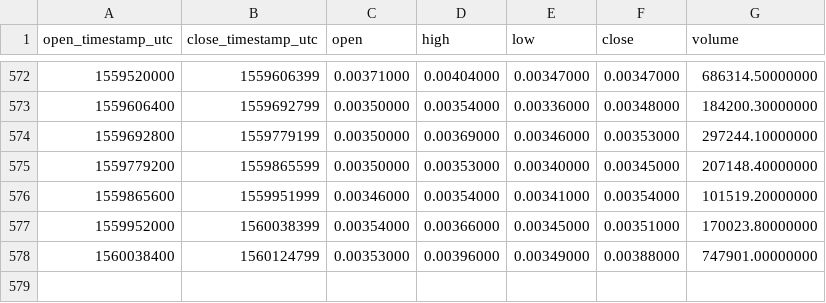
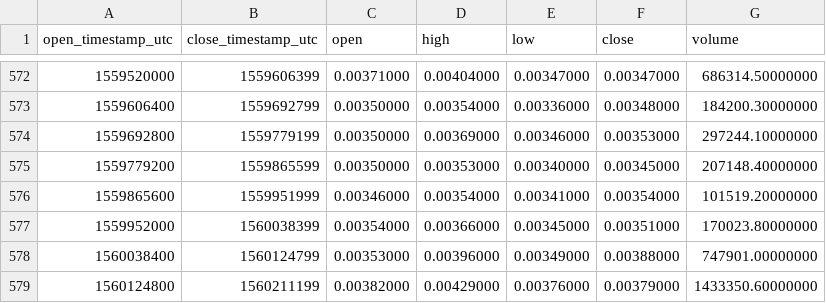
Before and after one commit to cryptobigbro/binance-DLTBNB, a CSV file: binance-DLTBNB-1d.csv, drawn as a sheet; only a part is shown, gaps mark what is left out; the diff names each change by its address in the sheet, - before the commit and + after, or states it on an @@ line.

Commit message:
Update OHLCV data.

```diff
--- a/binance-DLTBNB-1d.csv
+++ b/binance-DLTBNB-1d.csv
+row 579: 1560124800 | 1560211199 | 0.00382000 | 0.00429000 | 0.00376000 | 0.00379000 | 1433350.60000000
```
Also changed, not shown: 1 other file.
